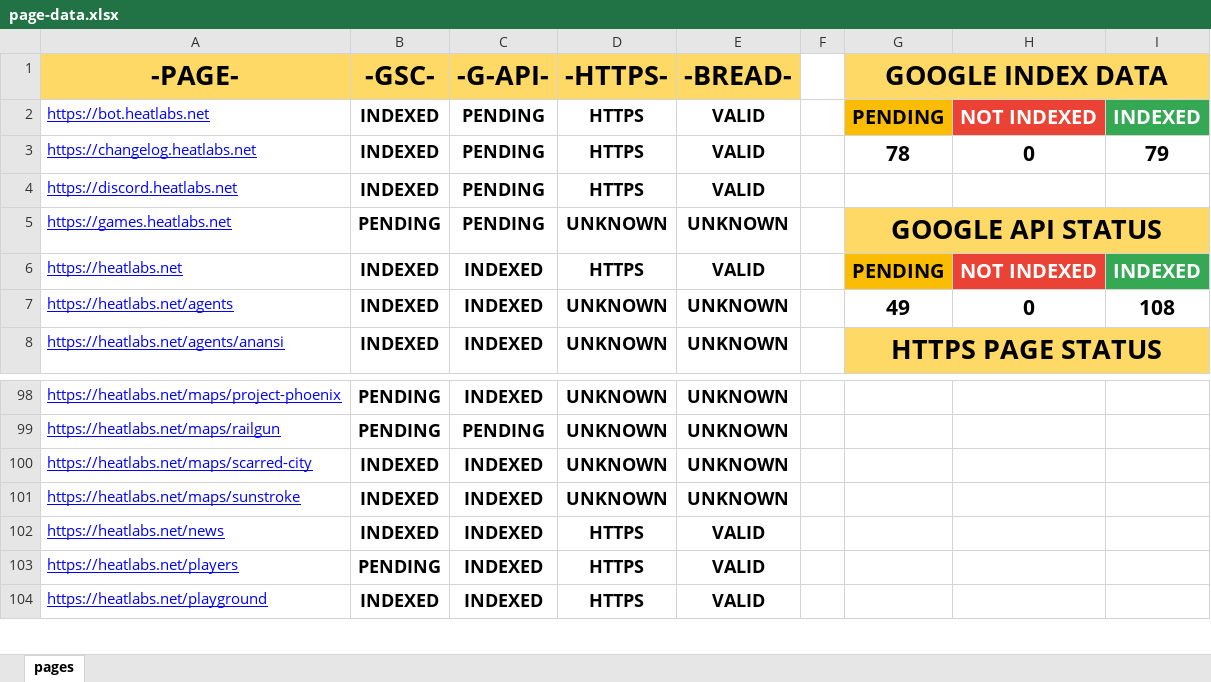
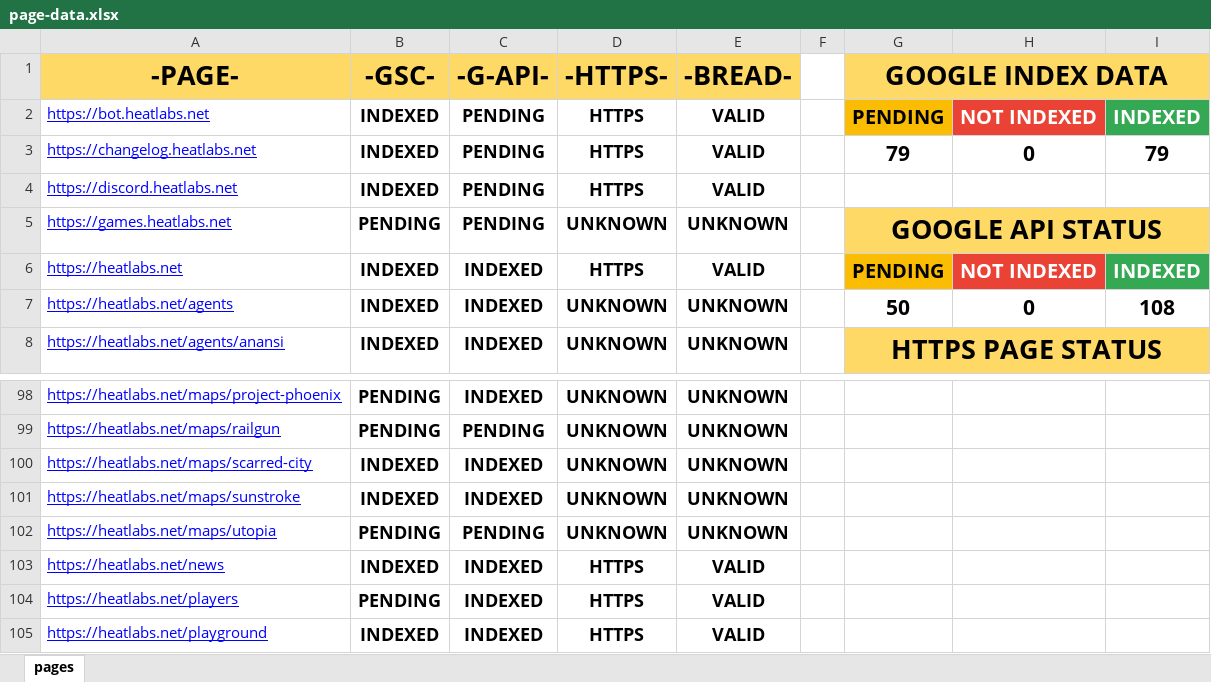
Before and after one commit to HEATLabs/HEAT-Labs-Configs, an Excel workbook: page-data.xlsx, sheet pages, drawn as a sheet; only a part is shown, gaps mark what is left out; values as stored, in another font and other column widths than the file's, no borders; charts and pictures not drawn; the diff names each change by its address in the sheet, - before the commit and + after, or states it on an @@ line.

Commit message:
updated page data index

```diff
--- a/page-data.xlsx (sheet pages)
+++ b/page-data.xlsx (sheet pages)
-G3 (GOOGLE INDEX DATA): 78
+G3 (GOOGLE INDEX DATA): 79
-G7 (GOOGLE INDEX DATA): 49
+G7 (GOOGLE INDEX DATA): 50
+row 102: https://heatlabs.net/maps/utopia | PENDING | PENDING | UNKNOWN | UNKNOWN
```
Also changed, not shown: 1 other file.
